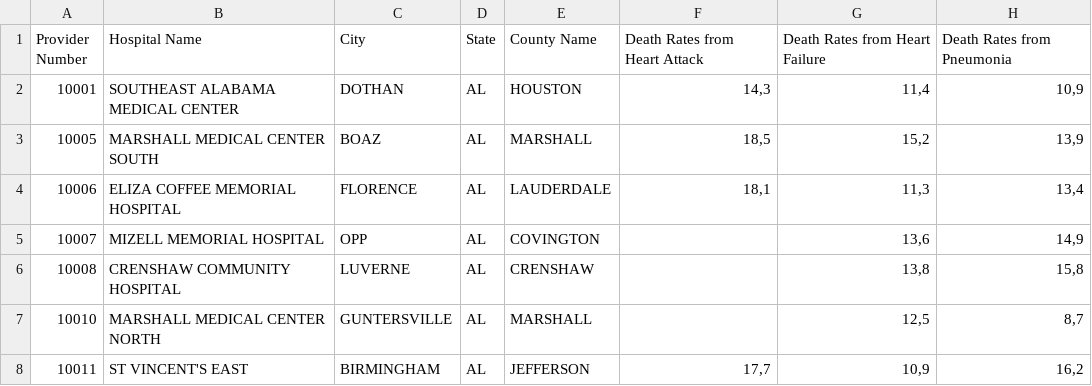
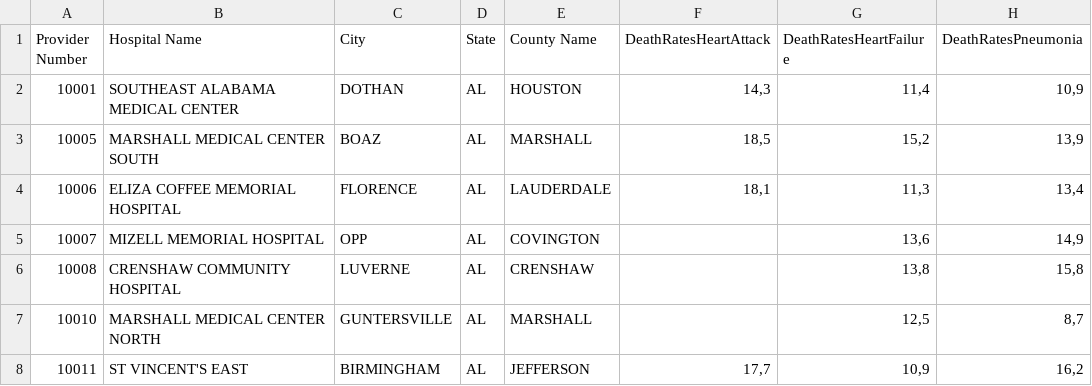
Before and after one commit to fhnishida/fearp, a CSV file: eco1/outcome-care_modified.csv, drawn as a sheet; only a part is shown.

Commit message:
Add files via upload

```diff
--- a/eco1/outcome-care_modified.csv
+++ b/eco1/outcome-care_modified.csv
@@ -1,2 +1,2 @@
-Provider Number;Hospital Name;City;State;County Name;Death Rates from Heart Attack;Death Rates from Heart Failure;Death Rates from Pneumonia
+Provider Number;Hospital Name;City;State;County Name;DeathRatesHeartAttack;DeathRatesHeartFailure;DeathRatesPneumonia
 10001;SOUTHEAST ALABAMA MEDICAL CENTER;DOTHAN;AL;HOUSTON;14,3;11,4;10,9
```
